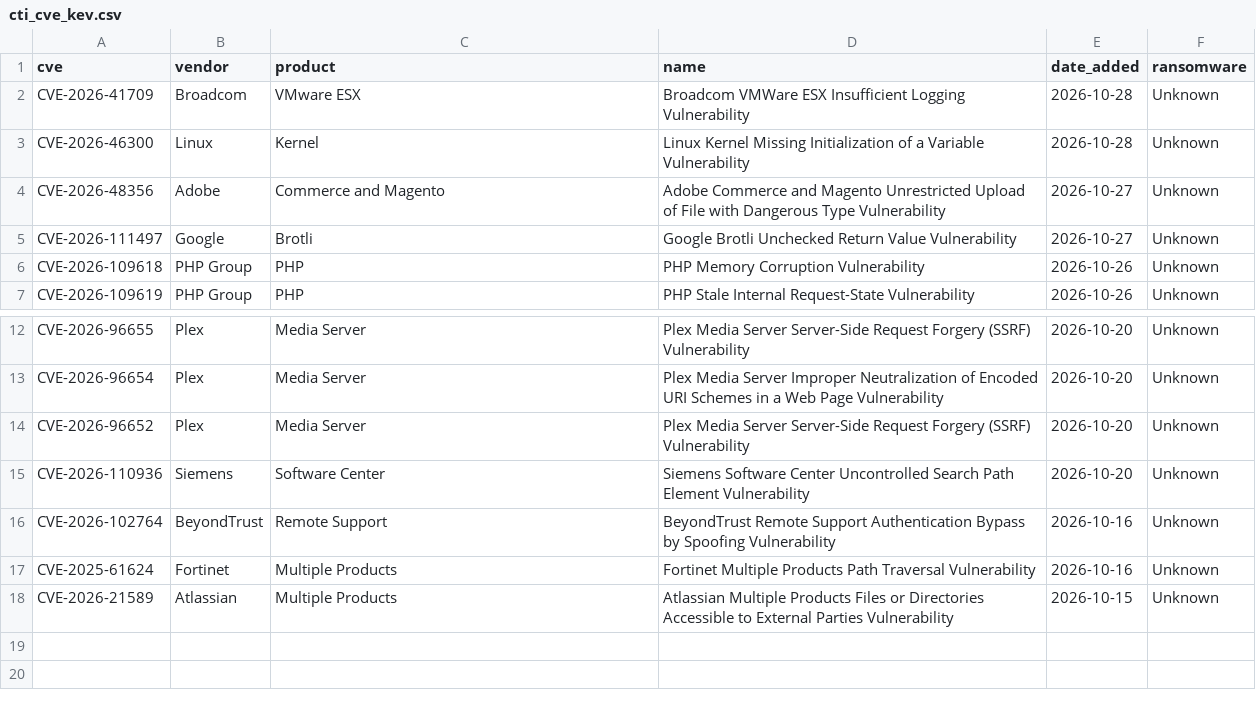
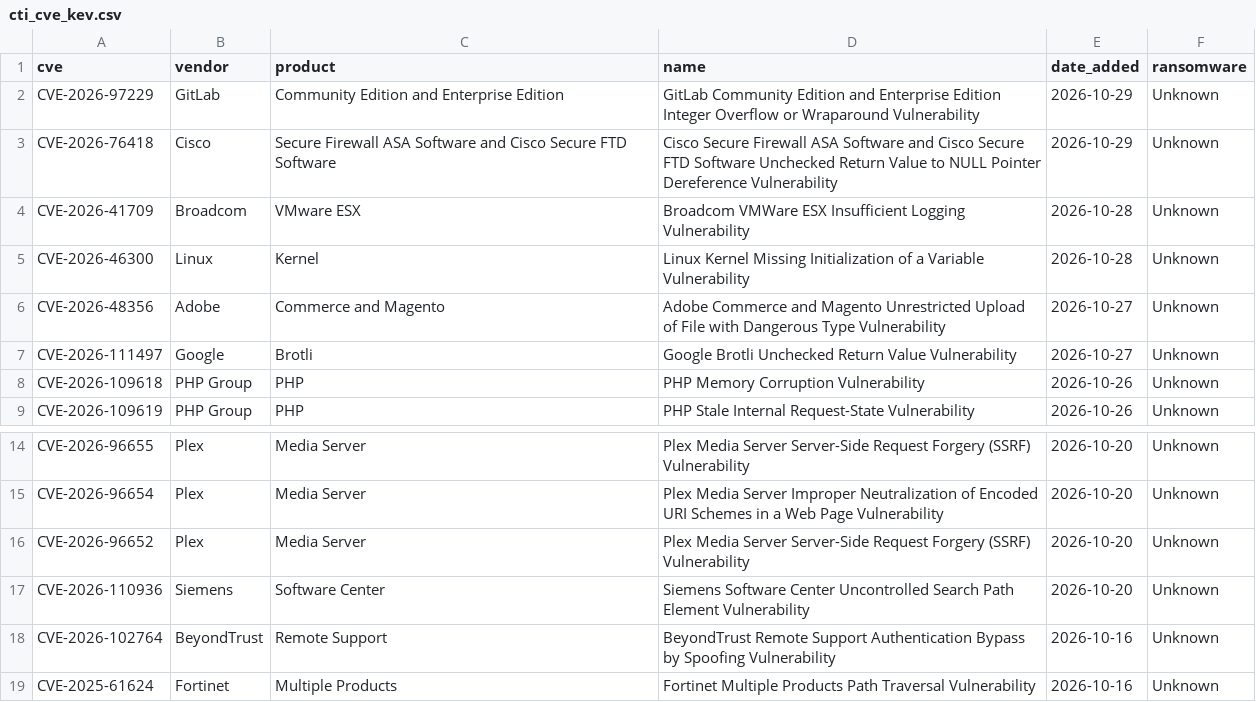
Before and after one commit to BlueShield-Ch4rl13/DetectionLab, a CSV file: deploy/splunk/lookups/cti_cve_kev.csv, drawn as a sheet; only a part is shown, gaps mark what is left out; removed rows and columns are numbered as before the commit, all else as after; the diff names each change by its address in the sheet, - before the commit and + after, or states it on an @@ line.

```diff
--- a/deploy/splunk/lookups/cti_cve_kev.csv
+++ b/deploy/splunk/lookups/cti_cve_kev.csv
+row 2: CVE-2026-97229 | GitLab | Community Edition and Enterprise Edition | GitLab Community Edition and Enterprise Edition Integer Overflow or Wraparound Vulnerability | 2026-10-29 | Unknown
+row 3: CVE-2026-76418 | Cisco | Secure Firewall ASA Software and Cisco Secure FTD Software | Cisco Secure Firewall ASA Software and Cisco Secure FTD Software Unchecked Return Value to NULL Pointer Dereference Vulnerability | 2026-10-29 | Unknown
-row 18: CVE-2026-21589 | Atlassian | Multiple Products | Atlassian Multiple Products Files or Directories Accessible to External Parties Vulnerability | 2026-10-15 | Unknown
```
Also changed, not shown: deploy/sentinel/watchlists/CTI_Url.csv, deploy/splunk/lookups/cti_ip.csv, 20 other files.
